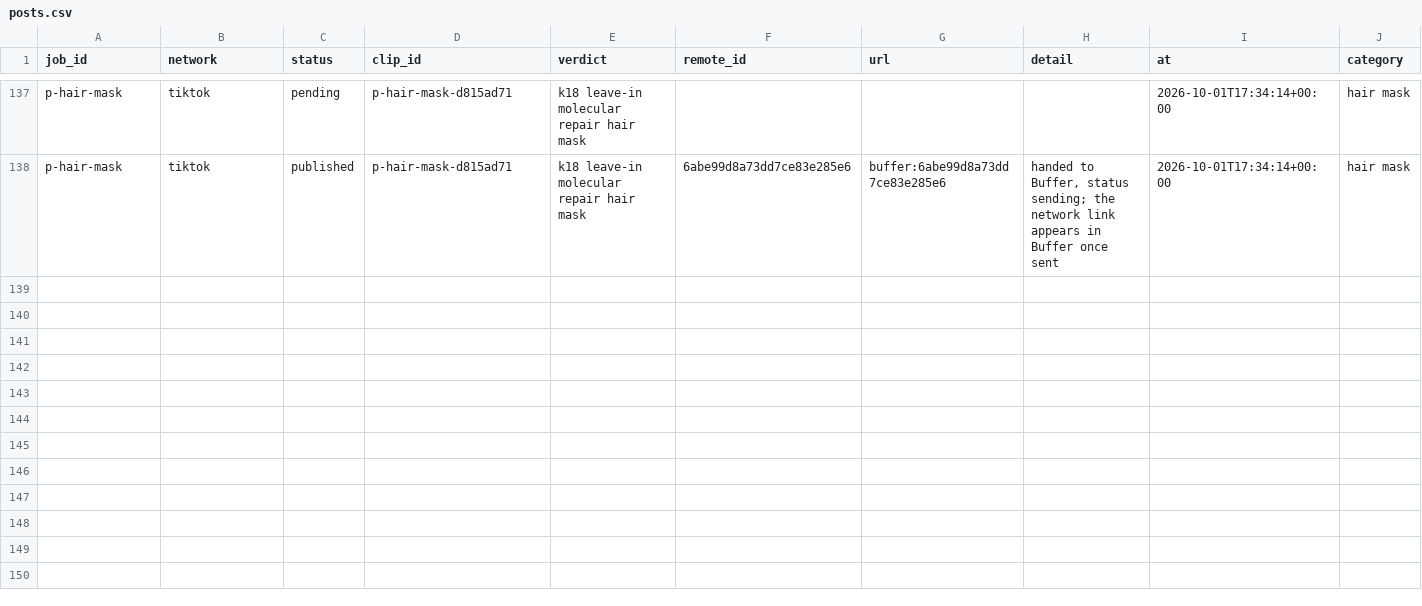
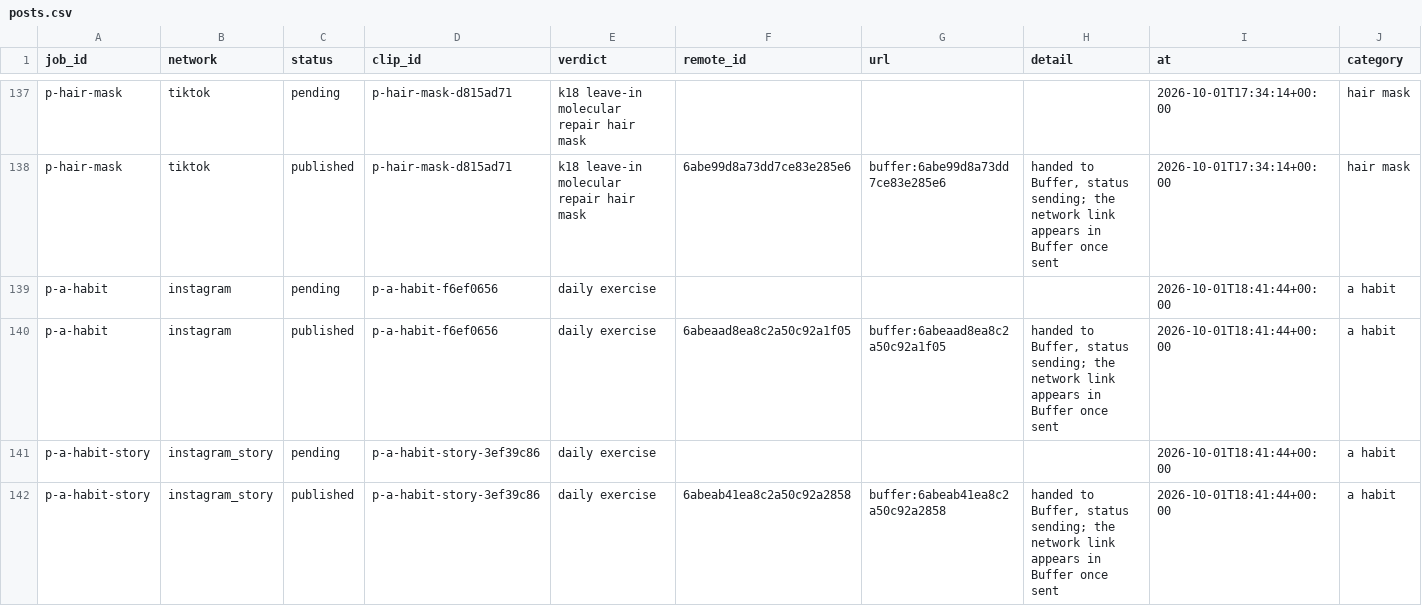
Before and after one commit to everfields/antisearch-automation, a CSV file: posts.csv, drawn as a sheet; only a part is shown, gaps mark what is left out; rows hold the shown columns only; the diff names each change by its address in the sheet, - before the commit and + after, or states it on an @@ line.

```diff
--- a/posts.csv
+++ b/posts.csv
+row 139: p-a-habit | instagram | pending | p-a-habit-f6ef0656 | daily exercise |  |  |  | 2026-10-01T18:41:44+00:00 | a habit
+row 140: p-a-habit | instagram | published | p-a-habit-f6ef0656 | daily exercise | 6abeaad8ea8c2a50c92a1f05 | buffer:6abeaad8ea8c2a50c92a1f05 | handed to Buffer, status sending; the network link appears in Buffer once sent | 2026-10-01T18:41:44+00:00 | a habit
+row 141: p-a-habit-story | instagram_story | pending | p-a-habit-story-3ef39c86 | daily exercise |  |  |  | 2026-10-01T18:41:44+00:00 | a habit
+row 142: p-a-habit-story | instagram_story | published | p-a-habit-story-3ef39c86 | daily exercise | 6abeab41ea8c2a50c92a2858 | buffer:6abeab41ea8c2a50c92a2858 | handed to Buffer, status sending; the network link appears in Buffer once sent | 2026-10-01T18:41:44+00:00 | a habit
```
Also changed, not shown: verdicts.csv, 1 other file.
